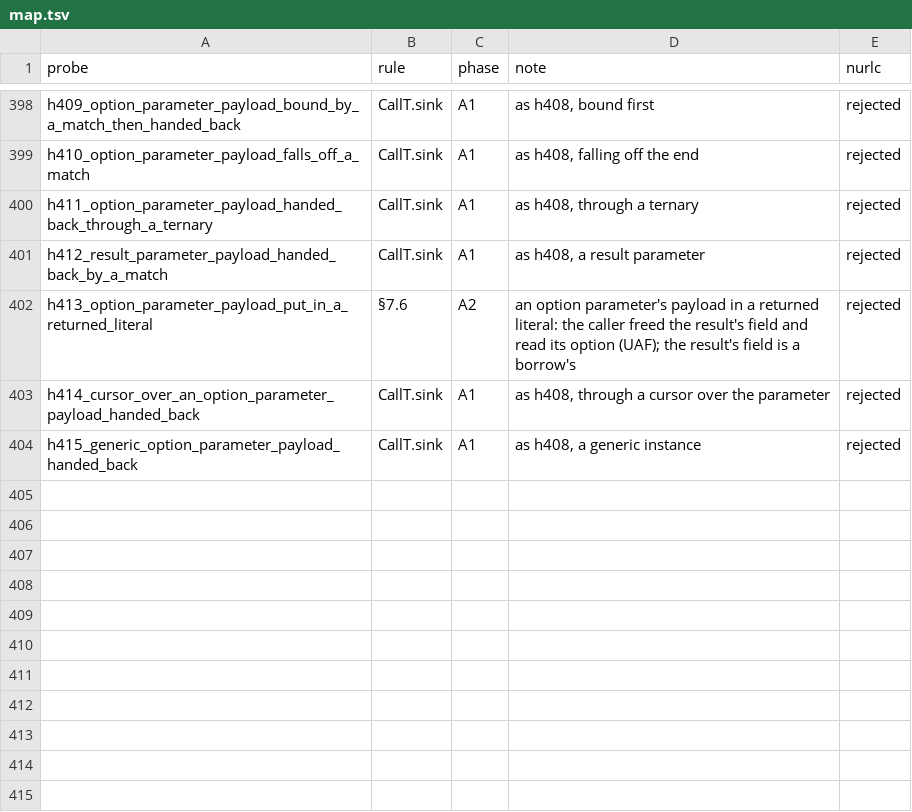
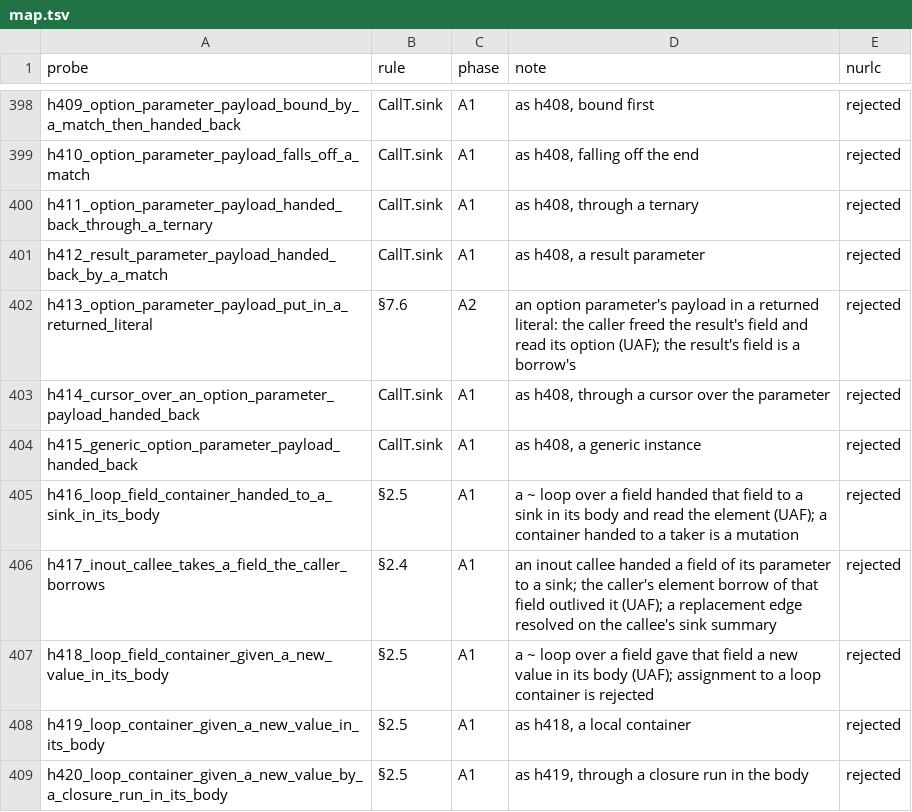
Before and after one commit to nurl-lang/nurl, a TSV file: formal/corpus/map.tsv, drawn as a sheet; only a part is shown, gaps mark what is left out.

```diff
--- a/formal/corpus/map.tsv
+++ b/formal/corpus/map.tsv
@@ -404 +404,6 @@ h414_cursor_over_an_option_parameter_payload_handed_back	CallT.sink	A1	as h408,
 h415_generic_option_parameter_payload_handed_back	CallT.sink	A1	as h408, a generic instance	rejected
+h416_loop_field_container_handed_to_a_sink_in_its_body	§2.5	A1	a ~ loop over a field handed that field to a sink in its body and read the element (UAF); a container handed to a taker is a mutation	rejected
+h417_inout_callee_takes_a_field_the_caller_borrows	§2.4	A1	an inout callee handed a field of its parameter to a sink; the caller's element borrow of that field outlived it (UAF); a replacement edge resolved on the callee's sink summary	rejected
+h418_loop_field_container_given_a_new_value_in_its_body	§2.5	A1	a ~ loop over a field gave that field a new value in its body (UAF); assignment to a loop container is rejected	rejected
+h419_loop_container_given_a_new_value_in_its_body	§2.5	A1	as h418, a local container	rejected
+h420_loop_container_given_a_new_value_by_a_closure_run_in_its_body	§2.5	A1	as h419, through a closure run in the body	rejected
```
Also changed, not shown: 22 other files.
